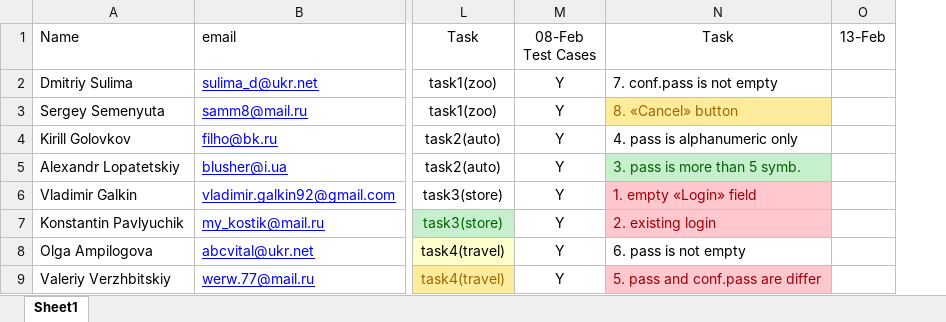
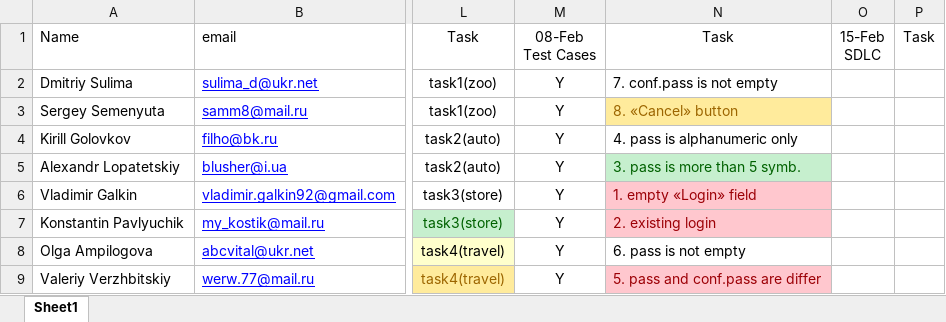
Before and after one commit to BigRacer/swtesting, an Excel workbook: students.xlsx, sheet Sheet1, drawn as a sheet; only a part is shown, gaps mark what is left out; values as stored, in another font and other column widths than the file's, no borders; removed rows and columns are numbered as before the commit, all else as after; the diff names each change by its address in the sheet, - before the commit and + after, or states it on an @@ line.

```diff
--- a/students.xlsx (sheet Sheet1)
+++ b/students.xlsx (sheet Sheet1)
-column O (13-Feb), empty
+column O (15-Feb SDLC), empty
+column P (Task), empty
```
Also changed, not shown: 2 other files.
